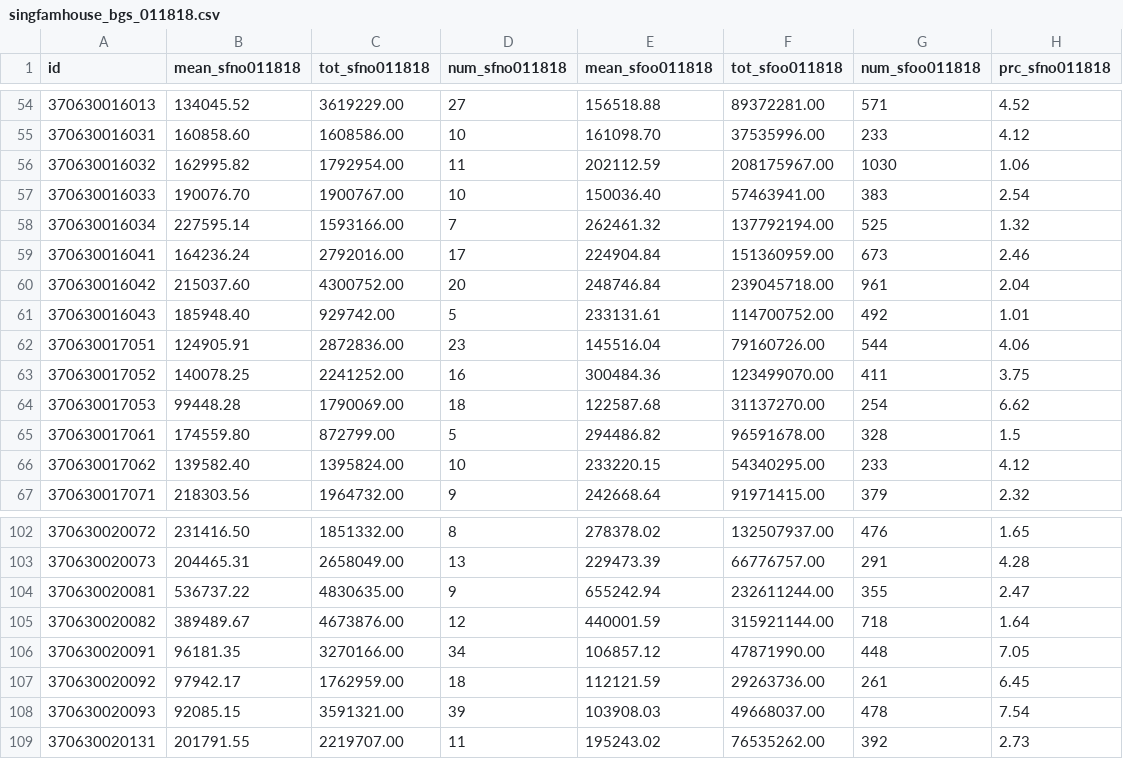
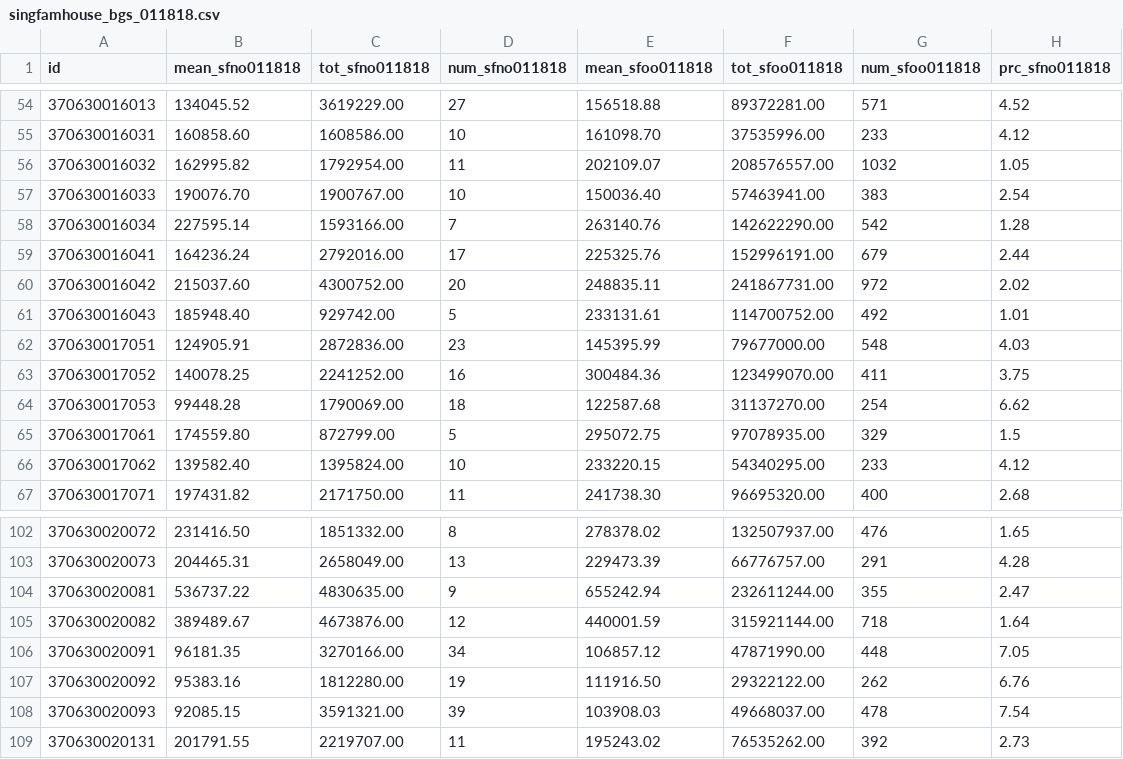
Before and after one commit to codefordurham/datahub-dw, a CSV file: affordablehousing_data/singfamhouse_bgs_011818.csv, drawn as a sheet; only a part is shown, gaps mark what is left out; the diff covers the shown part only.

```diff
--- a/affordablehousing_data/singfamhouse_bgs_011818.csv
+++ b/affordablehousing_data/singfamhouse_bgs_011818.csv
@@ -55,13 +55,13 @@ id,mean_sfno011818,tot_sfno011818,num_sfno011818,mean_sfoo011818,tot_sfoo011818,
 370630016031,160858.60,1608586.00,10,161098.70,37535996.00,233,4.12
-370630016032,162995.82,1792954.00,11,202112.59,208175967.00,1030,1.06
+370630016032,162995.82,1792954.00,11,202109.07,208576557.00,1032,1.05
 370630016033,190076.70,1900767.00,10,150036.40,57463941.00,383,2.54
-370630016034,227595.14,1593166.00,7,262461.32,137792194.00,525,1.32
-370630016041,164236.24,2792016.00,17,224904.84,151360959.00,673,2.46
-370630016042,215037.60,4300752.00,20,248746.84,239045718.00,961,2.04
+370630016034,227595.14,1593166.00,7,263140.76,142622290.00,542,1.28
+370630016041,164236.24,2792016.00,17,225325.76,152996191.00,679,2.44
+370630016042,215037.60,4300752.00,20,248835.11,241867731.00,972,2.02
 370630016043,185948.40,929742.00,5,233131.61,114700752.00,492,1.01
-370630017051,124905.91,2872836.00,23,145516.04,79160726.00,544,4.06
+370630017051,124905.91,2872836.00,23,145395.99,79677000.00,548,4.03
 370630017052,140078.25,2241252.00,16,300484.36,123499070.00,411,3.75
 370630017053,99448.28,1790069.00,18,122587.68,31137270.00,254,6.62
-370630017061,174559.80,872799.00,5,294486.82,96591678.00,328,1.5
+370630017061,174559.80,872799.00,5,295072.75,97078935.00,329,1.5
 370630017062,139582.40,1395824.00,10,233220.15,54340295.00,233,4.12
-370630017071,218303.56,1964732.00,9,242668.64,91971415.00,379,2.32
+370630017071,197431.82,2171750.00,11,241738.30,96695320.00,400,2.68
@@ -106,3 +106,3 @@ id,mean_sfno011818,tot_sfno011818,num_sfno011818,mean_sfoo011818,tot_sfoo011818,
 370630020091,96181.35,3270166.00,34,106857.12,47871990.00,448,7.05
-370630020092,97942.17,1762959.00,18,112121.59,29263736.00,261,6.45
+370630020092,95383.16,1812280.00,19,111916.50,29322122.00,262,6.76
 370630020093,92085.15,3591321.00,39,103908.03,49668037.00,478,7.54
```
Also changed, not shown: 135 edited cells elsewhere in this file, affordablehousing_data/durham_bgs00.csv, affordablehousing_data/durham_bgs1317.csv, 17 other files.
